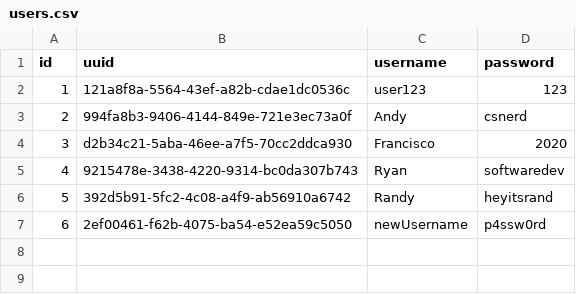
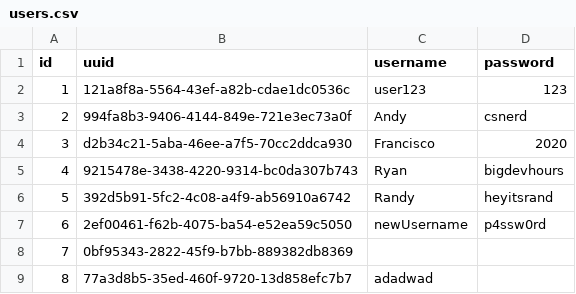
Before and after one commit to andykawabata/Api-Arcade, a CSV file: storage/users.csv, drawn as a sheet.

```diff
--- a/storage/users.csv
+++ b/storage/users.csv
@@ -4,4 +4,6 @@ id,uuid,username,password
 3,d2b34c21-5aba-46ee-a7f5-70cc2ddca930,Francisco,2020
-4,9215478e-3438-4220-9314-bc0da307b743,Ryan,softwaredev
+4,9215478e-3438-4220-9314-bc0da307b743,Ryan,bigdevhours
 5,392d5b91-5fc2-4c08-a4f9-ab56910a6742,Randy,heyitsrand
 6,2ef00461-f62b-4075-ba54-e52ea59c5050,newUsername,p4ssw0rd
+7,0bf95343-2822-45f9-b7bb-889382db8369,,
+8,77a3d8b5-35ed-460f-9720-13d858efc7b7,adadwad,
```
Also changed, not shown: storage/scores.csv, 7 other files.
